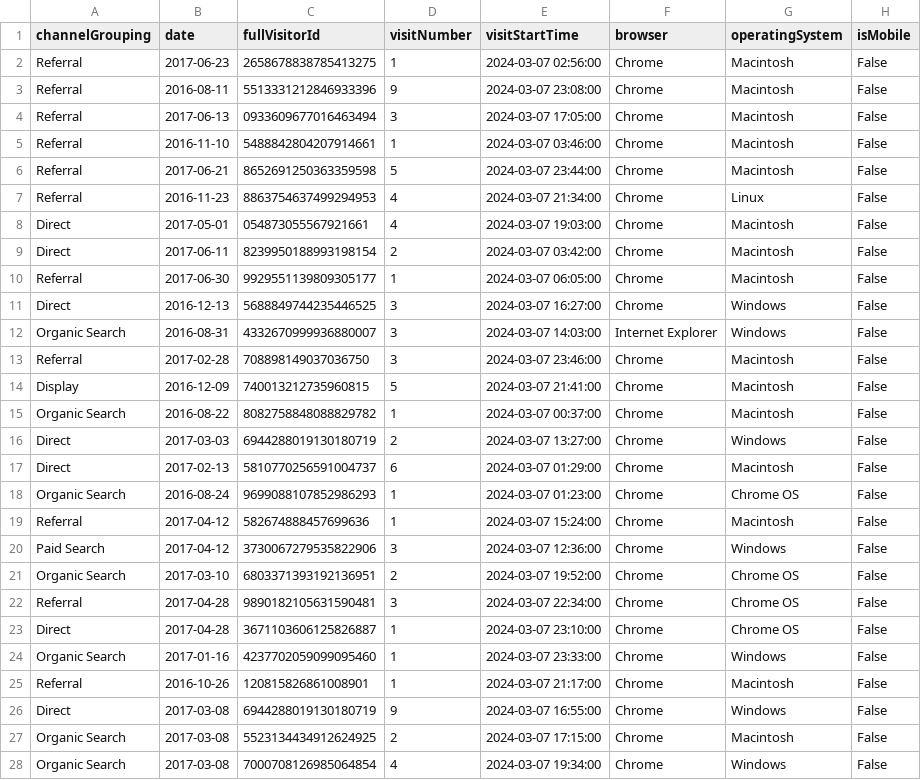
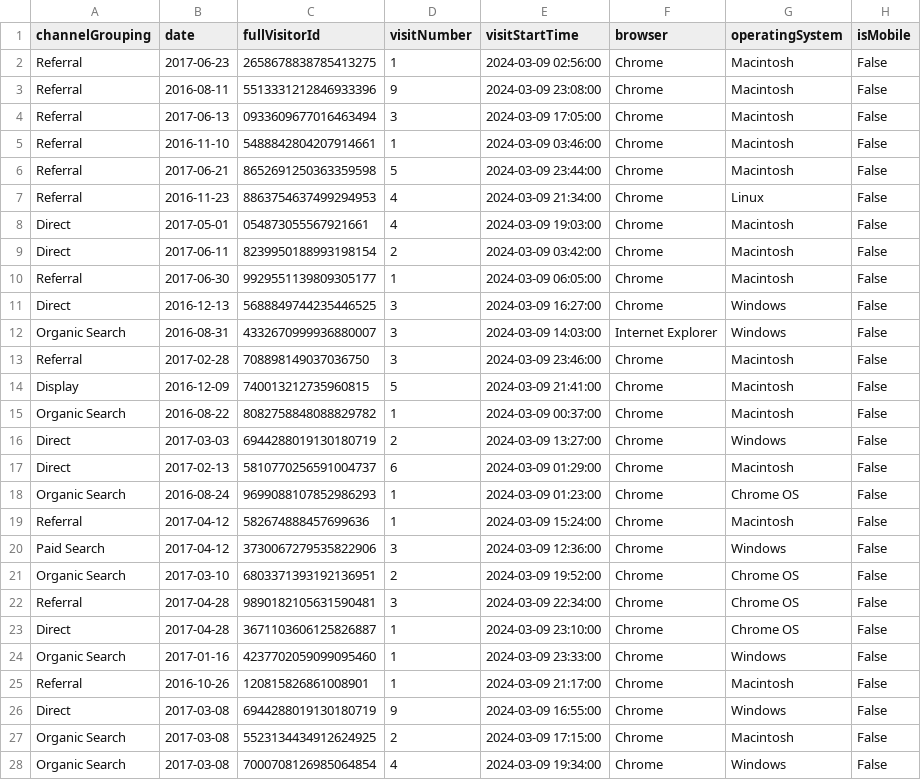
Before and after one commit to Bryan31004/Consumer_Spending_Prediction_ML, a CSV file: filtered_data.csv, drawn as a sheet; only a part is shown; the diff covers the shown part only; the diff names each change by its address in the sheet, - before the commit and + after, or states it on an @@ line.

```diff
--- a/filtered_data.csv
+++ b/filtered_data.csv
-E2 (visitStartTime): 2024-03-07 02:56:00
+E2 (visitStartTime): 2024-03-09 02:56:00
-E3 (visitStartTime): 2024-03-07 23:08:00
+E3 (visitStartTime): 2024-03-09 23:08:00
-E4 (visitStartTime): 2024-03-07 17:05:00
+E4 (visitStartTime): 2024-03-09 17:05:00
-E5 (visitStartTime): 2024-03-07 03:46:00
+E5 (visitStartTime): 2024-03-09 03:46:00
-E6 (visitStartTime): 2024-03-07 23:44:00
+E6 (visitStartTime): 2024-03-09 23:44:00
-E7 (visitStartTime): 2024-03-07 21:34:00
+E7 (visitStartTime): 2024-03-09 21:34:00
-E8 (visitStartTime): 2024-03-07 19:03:00
+E8 (visitStartTime): 2024-03-09 19:03:00
-E9 (visitStartTime): 2024-03-07 03:42:00
+E9 (visitStartTime): 2024-03-09 03:42:00
-E10 (visitStartTime): 2024-03-07 06:05:00
+E10 (visitStartTime): 2024-03-09 06:05:00
-E11 (visitStartTime): 2024-03-07 16:27:00
+E11 (visitStartTime): 2024-03-09 16:27:00
-E12 (visitStartTime): 2024-03-07 14:03:00
+E12 (visitStartTime): 2024-03-09 14:03:00
-E13 (visitStartTime): 2024-03-07 23:46:00
+E13 (visitStartTime): 2024-03-09 23:46:00
-E14 (visitStartTime): 2024-03-07 21:41:00
+E14 (visitStartTime): 2024-03-09 21:41:00
-E15 (visitStartTime): 2024-03-07 00:37:00
+E15 (visitStartTime): 2024-03-09 00:37:00
-E16 (visitStartTime): 2024-03-07 13:27:00
+E16 (visitStartTime): 2024-03-09 13:27:00
-E17 (visitStartTime): 2024-03-07 01:29:00
+E17 (visitStartTime): 2024-03-09 01:29:00
-E18 (visitStartTime): 2024-03-07 01:23:00
+E18 (visitStartTime): 2024-03-09 01:23:00
-E19 (visitStartTime): 2024-03-07 15:24:00
+E19 (visitStartTime): 2024-03-09 15:24:00
-E20 (visitStartTime): 2024-03-07 12:36:00
+E20 (visitStartTime): 2024-03-09 12:36:00
-E21 (visitStartTime): 2024-03-07 19:52:00
+E21 (visitStartTime): 2024-03-09 19:52:00
-E22 (visitStartTime): 2024-03-07 22:34:00
+E22 (visitStartTime): 2024-03-09 22:34:00
-E23 (visitStartTime): 2024-03-07 23:10:00
+E23 (visitStartTime): 2024-03-09 23:10:00
-E24 (visitStartTime): 2024-03-07 23:33:00
+E24 (visitStartTime): 2024-03-09 23:33:00
-E25 (visitStartTime): 2024-03-07 21:17:00
+E25 (visitStartTime): 2024-03-09 21:17:00
-E26 (visitStartTime): 2024-03-07 16:55:00
+E26 (visitStartTime): 2024-03-09 16:55:00
-E27 (visitStartTime): 2024-03-07 17:15:00
+E27 (visitStartTime): 2024-03-09 17:15:00
-E28 (visitStartTime): 2024-03-07 19:34:00
+E28 (visitStartTime): 2024-03-09 19:34:00
```
Also changed, not shown: 137 edited cells elsewhere in this file, 3 other files.
